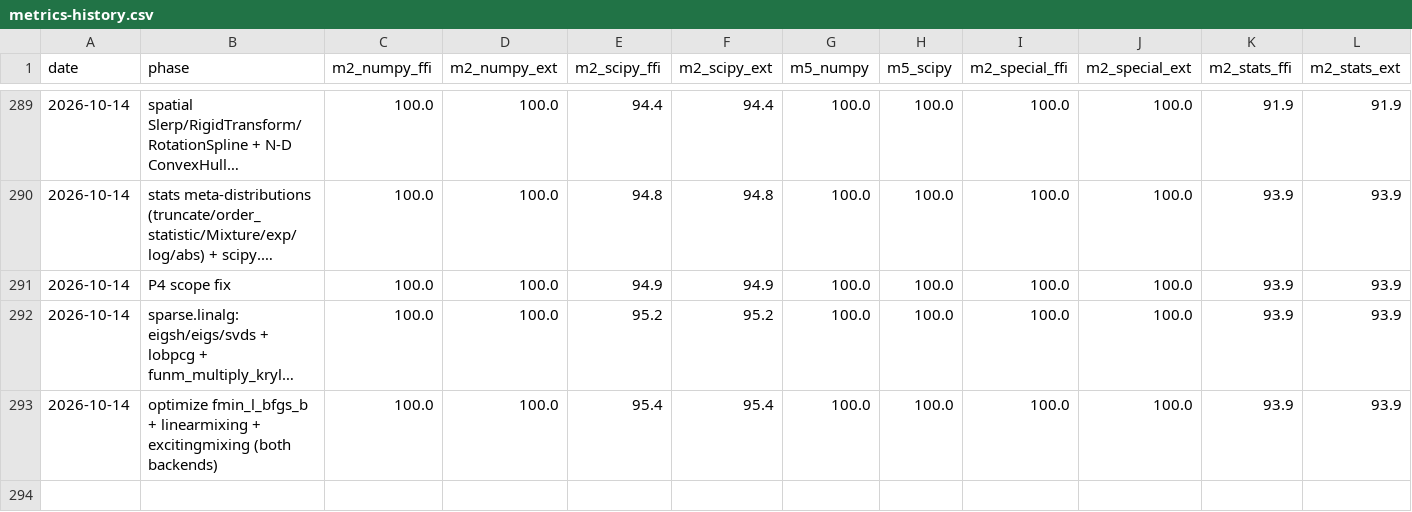
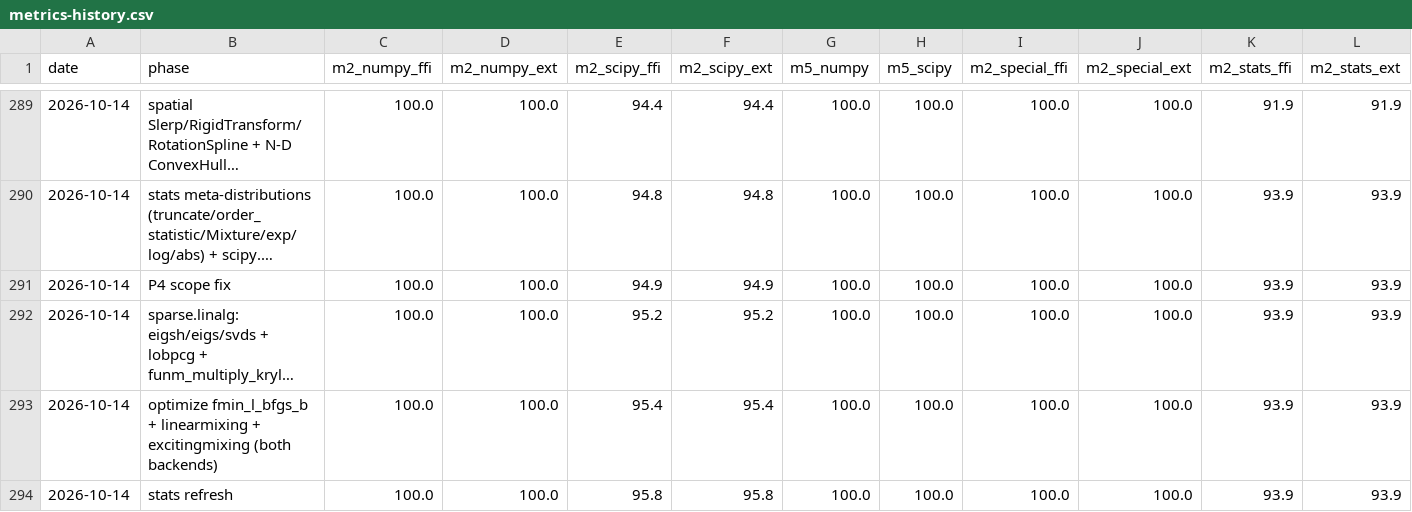
Before and after one commit to DMJ-CV-91913/tessero, a CSV file: .work/metrics-history.csv, drawn as a sheet; only a part is shown, gaps mark what is left out; long unchanged cells end in …; the diff names each change by its address in the sheet, - before the commit and + after, or states it on an @@ line.

```diff
--- a/.work/metrics-history.csv
+++ b/.work/metrics-history.csv
+row 294: 2026-10-14 | stats refresh | 100.0 | 100.0 | 95.8 | 95.8 | 100.0 | 100.0 | 100.0 | 100.0 | 93.9 | 93.9
```
Also changed, not shown: 28 other files.
